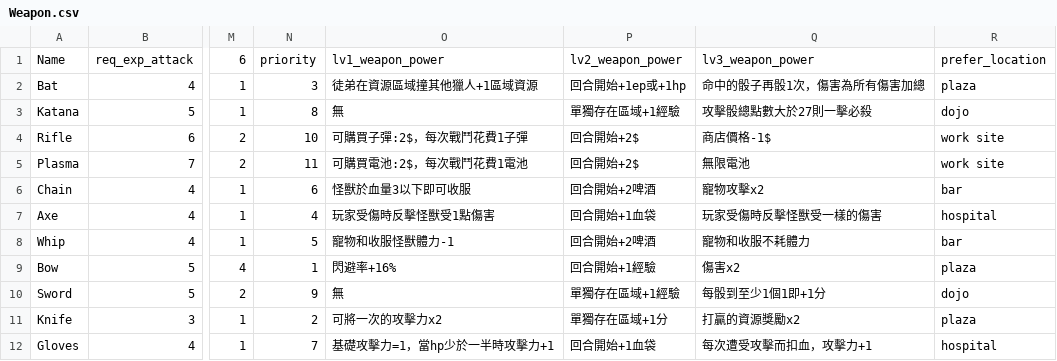
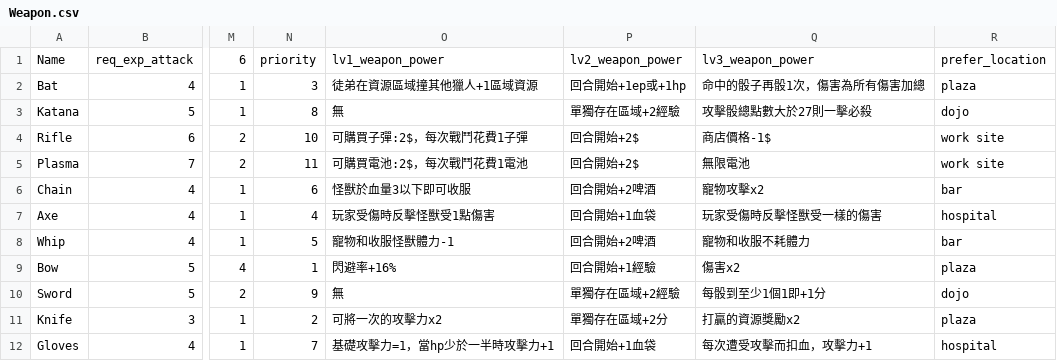
Before and after one commit to dranpencil/Hunter, a CSV file: Weapon.csv, drawn as a sheet; only a part is shown, gaps mark what is left out; the diff names each change by its address in the sheet, - before the commit and + after, or states it on an @@ line.

```diff
--- a/Weapon.csv
+++ b/Weapon.csv
-P3: 單獨存在區域+1經驗
+P3: 單獨存在區域+2經驗
-P10: 單獨存在區域+1經驗
+P10: 單獨存在區域+2經驗
-P11: 單獨存在區域+1分
+P11: 單獨存在區域+2分
```
Also changed, not shown: 2 other files.
